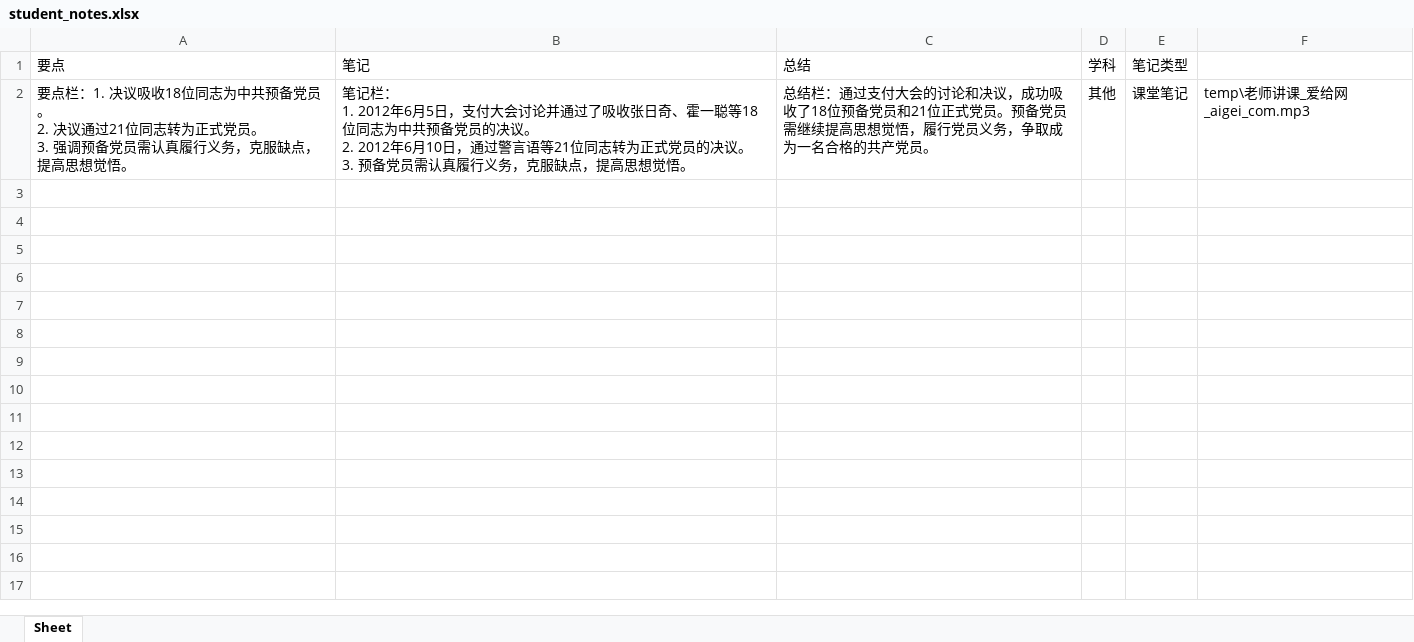
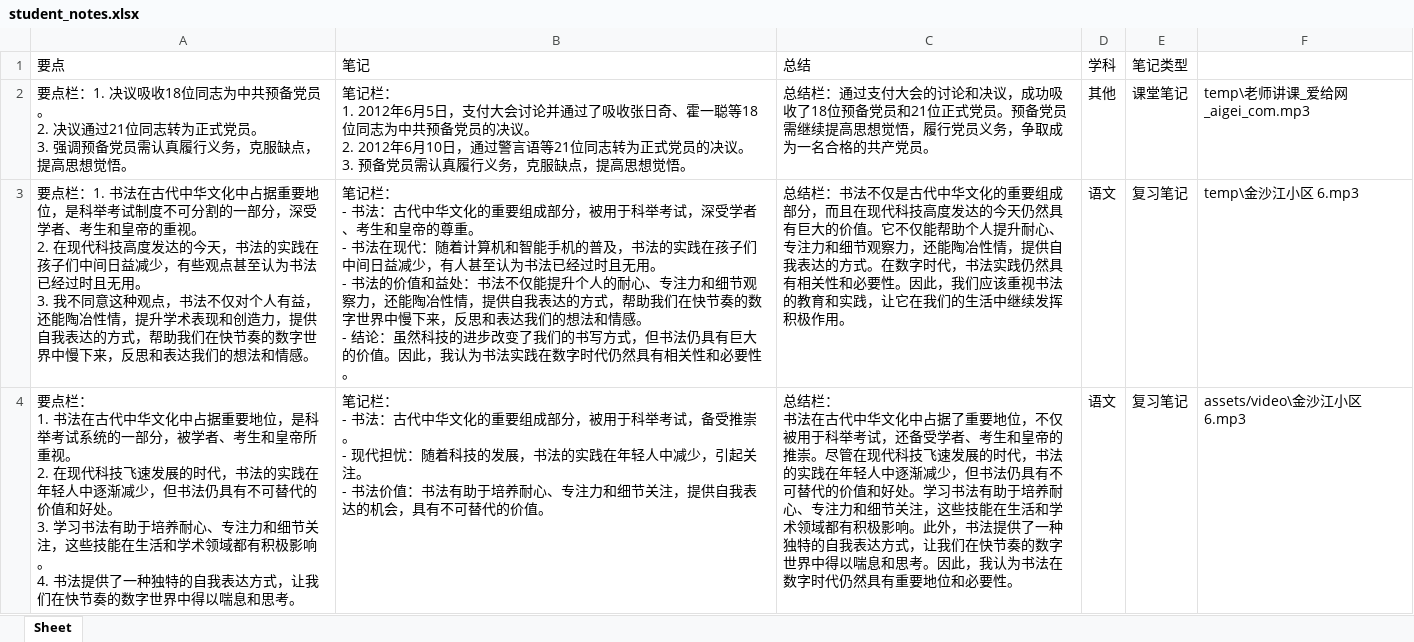
Before and after one commit to Soryuasukka/Jadoo, an Excel workbook: student_notes.xlsx, sheet Sheet, drawn as a sheet; values as stored, in another font and other column widths than the file's, no borders; ↵ is a line break in a cell; the diff names each change by its address in the sheet, - before the commit and + after, or states it on an @@ line.

```diff
--- a/student_notes.xlsx (sheet Sheet)
+++ b/student_notes.xlsx (sheet Sheet)
+row 3: 要点栏：1. 书法在古代中华文化中占据重要地位，是科举考试制度不可分割的一部分，深受学者、考生和皇帝的重视。 ↵ 2. 在现代科技高度发达的今天，书法的实践在孩子们中间日益减少，有些观点甚至认为书法已经过时且无用。 ↵ 3. 我不同意这种观点，书法不仅对个人有益，还能陶冶性情，提升学术表现和创造力，提供自我表达的方式，帮助我们在快节奏的数字世界中慢下来，反思和表达我们的想法和情感。 | 笔记栏： ↵ - 书法：古代中华文化的重要组成部分，被用于科举考试，深受学者、考生和皇帝的尊重。 ↵ - 书法在现代：随着计算机和智能手机的普及，书法的实践在孩子们中间日益减少，有人甚至认为书法已经过时且无用。 ↵ - 书法的价值和益处：书法不仅能提升个人的耐心、专注力和细节观察力，还能陶冶性情，提供自我表达的方式，帮助我们在快节奏的数字世界中慢下来，反思和表达我们的想法和情感。 ↵ - 结论：虽然科技的进步改变了我们的书写方式，但书法仍具有巨大的价值。因此，我认为书法实践在数字时代仍然具有相关性和必要性。 | 总结栏：书法不仅是古代中华文化的重要组成部分，而且在现代科技高度发达的今天仍然具有巨大的价值。它不仅能帮助个人提升耐心、专注力和细节观察力，还能陶冶性情，提供自我表达的方式。在数字时代，书法实践仍然具有相关性和必要性。因此，我们应该重视书法的教育和实践，让它在我们的生活中继续发挥积极作用。 | 语文 | 复习笔记 | temp\金沙江小区 6.mp3
+row 4: 要点栏： ↵ 1. 书法在古代中华文化中占据重要地位，是科举考试系统的一部分，被学者、考生和皇帝所重视。 ↵ 2. 在现代科技飞速发展的时代，书法的实践在年轻人中逐渐减少，但书法仍具有不可替代的价值和好处。 ↵ 3. 学习书法有助于培养耐心、专注力和细节关注，这些技能在生活和学术领域都有积极影响。 ↵ 4. 书法提供了一种独特的自我表达方式，让我们在快节奏的数字世界中得以喘息和思考。 | 笔记栏： ↵ - 书法：古代中华文化的重要组成部分，被用于科举考试，备受推崇。 ↵ - 现代担忧：随着科技的发展，书法的实践在年轻人中减少，引起关注。 ↵ - 书法价值：书法有助于培养耐心、专注力和细节关注，提供自我表达的机会，具有不可替代的价值。 | 总结栏： ↵ 书法在古代中华文化中占据了重要地位，不仅被用于科举考试，还备受学者、考生和皇帝的推崇。尽管在现代科技飞速发展的时代，书法的实践在年轻人中逐渐减少，但书法仍具有不可替代的价值和好处。学习书法有助于培养耐心、专注力和细节关注，这些技能在生活和学术领域都有积极影响。此外，书法提供了一种独特的自我表达方式，让我们在快节奏的数字世界中得以喘息和思考。因此，我认为书法在数字时代仍然具有重要地位和必要性。 | 语文 | 复习笔记 | assets/video\金沙江小区 6.mp3
```
Also changed, not shown: 2 other files.
